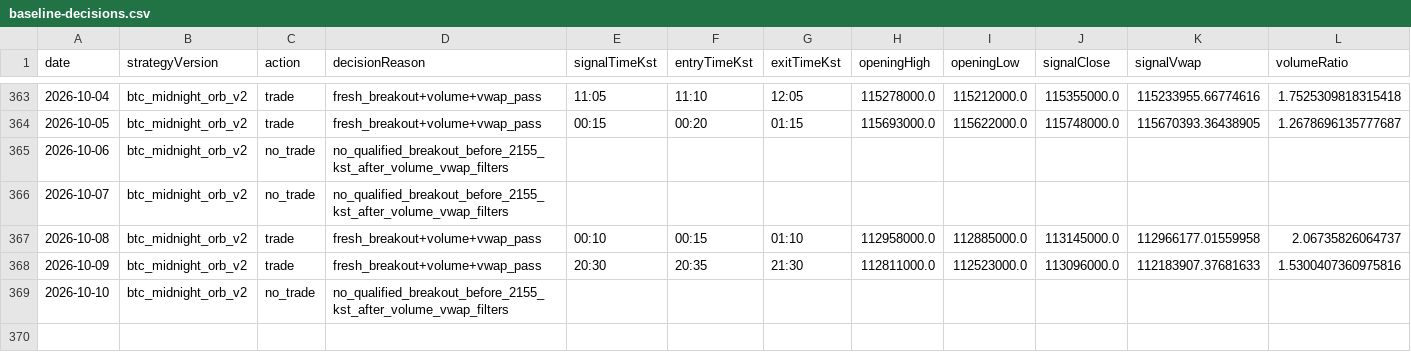
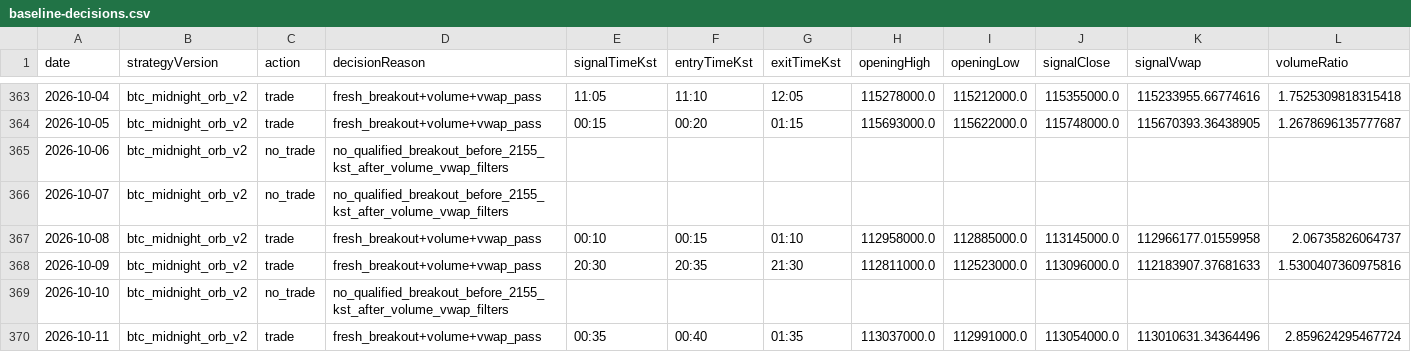
Before and after one commit to jkdevjob/jkquant, a CSV file: data/crypto-research/baseline-decisions.csv, drawn as a sheet; only a part is shown, gaps mark what is left out; rows hold the shown columns only; the diff names each change by its address in the sheet, - before the commit and + after, or states it on an @@ line.

```diff
--- a/data/crypto-research/baseline-decisions.csv
+++ b/data/crypto-research/baseline-decisions.csv
+row 370: 2026-10-11 | btc_midnight_orb_v2 | trade | fresh_breakout+volume+vwap_pass | 00:35 | 00:40 | 01:35 | 113037000.0 | 112991000.0 | 113054000.0 | 113010631.34364496 | 2.859624295467724
```
Also changed, not shown: data/crypto-research/baseline-trades.csv, data/crypto-research/dip24-decisions.csv, 7 other files.
